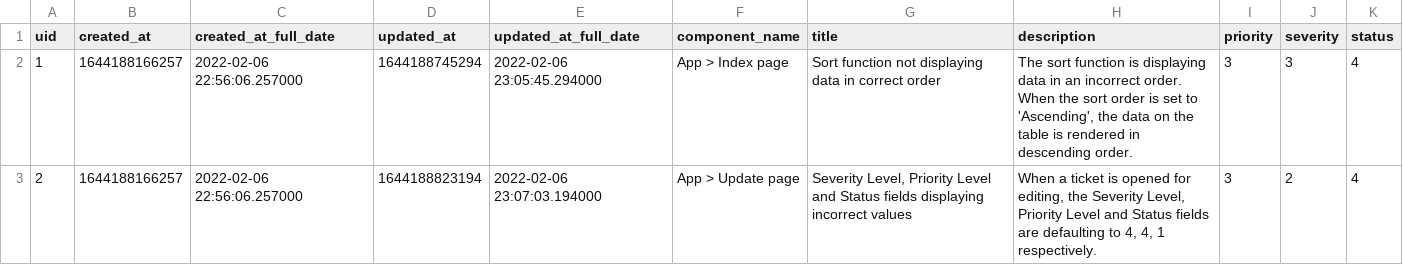
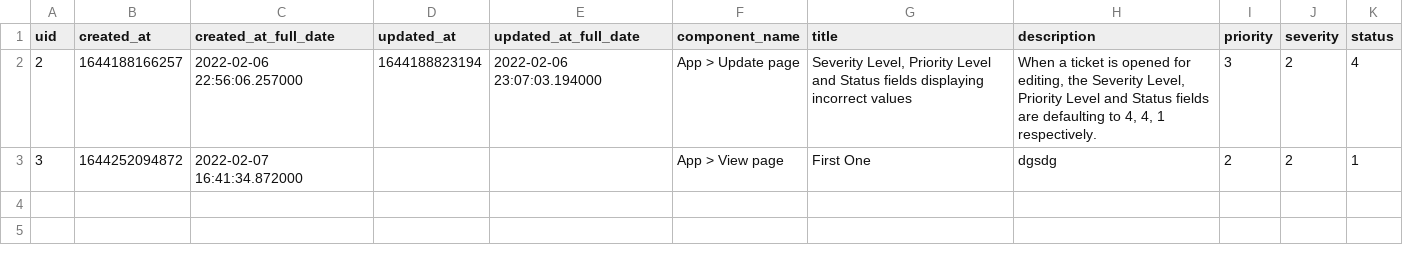
Before and after one commit to tkachikoti/bug_tracking_system, a CSV file: flaskr/models/tickets.csv, drawn as a sheet.

```diff
--- a/flaskr/models/tickets.csv
+++ b/flaskr/models/tickets.csv
@@ -1,3 +1,3 @@
 uid,created_at,created_at_full_date,updated_at,updated_at_full_date,component_name,title,description,priority,severity,status
-1,1644188166257,2022-02-06 22:56:06.257000,1644188745294,2022-02-06 23:05:45.294000,App > Index page,Sort function not displaying data in correct order,"The sort function is displaying data in an incorrect order. When the sort order is set to 'Ascending', the data on the table is rendered in descending order.",3,3,4
 2,1644188166257,2022-02-06 22:56:06.257000,1644188823194,2022-02-06 23:07:03.194000,App > Update page,"Severity Level, Priority Level and Status fields displaying incorrect values","When a ticket is opened for editing, the Severity Level, Priority Level and Status fields are defaulting to 4, 4, 1 respectively.",3,2,4
+3,1644252094872,2022-02-07 16:41:34.872000,,,App > View page,First One,dgsdg,2,2,1
```
Also changed, not shown: 4 other files.
